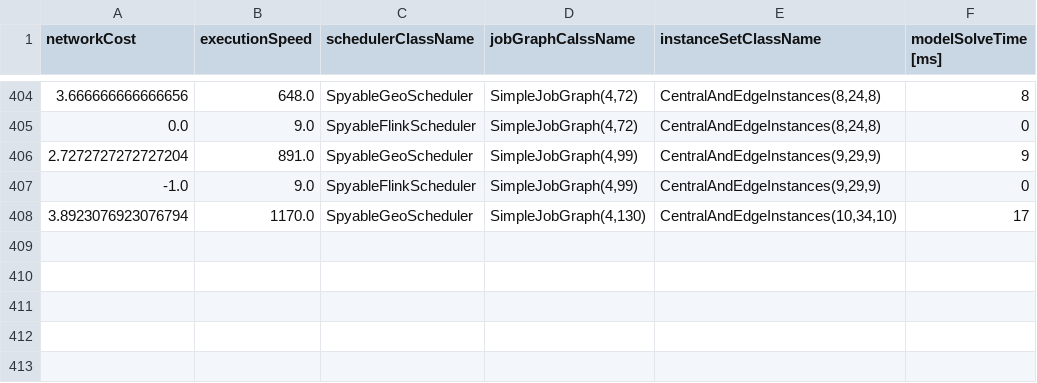
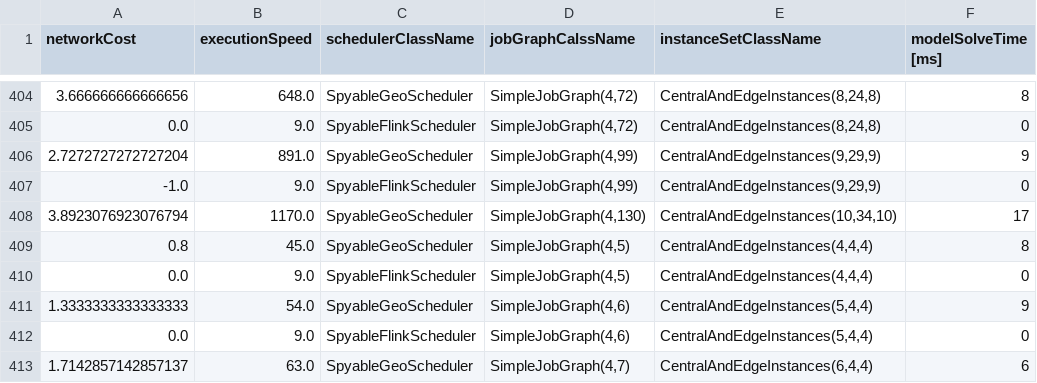
Before and after one commit to rabindrabarik/geo-flink, a CSV file: csv/IncreasingParallelismAndHostsJobGraphSchedulingTest.csv, drawn as a sheet; only a part is shown, gaps mark what is left out; the diff names each change by its address in the sheet, - before the commit and + after, or states it on an @@ line.

```diff
--- a/csv/IncreasingParallelismAndHostsJobGraphSchedulingTest.csv
+++ b/csv/IncreasingParallelismAndHostsJobGraphSchedulingTest.csv
+row 409: 0.8 | 45.0 | SpyableGeoScheduler | SimpleJobGraph(4,5) | CentralAndEdgeInstances(4,4,4) | 8
+row 410: 0.0 | 9.0 | SpyableFlinkScheduler | SimpleJobGraph(4,5) | CentralAndEdgeInstances(4,4,4) | 0
+row 411: 1.3333333333333333 | 54.0 | SpyableGeoScheduler | SimpleJobGraph(4,6) | CentralAndEdgeInstances(5,4,4) | 9
+row 412: 0.0 | 9.0 | SpyableFlinkScheduler | SimpleJobGraph(4,6) | CentralAndEdgeInstances(5,4,4) | 0
+row 413: 1.7142857142857137 | 63.0 | SpyableGeoScheduler | SimpleJobGraph(4,7) | CentralAndEdgeInstances(6,4,4) | 6
```
Also changed, not shown: csv/GrandChallengeBenchmarkTest.csv, csv/NetworkSpeedTradeoffJobGraphSchedulingTest.csv, 5 other files.
